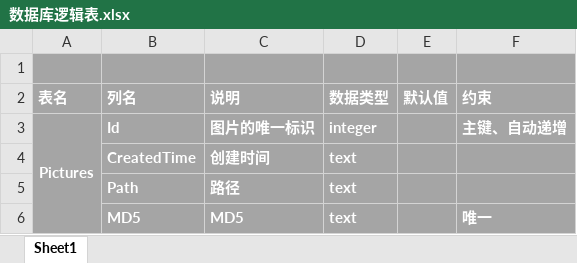
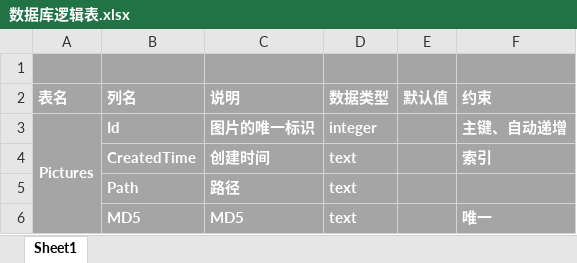
Before and after one commit to nayaku/BeeNet, an Excel workbook: design/数据库逻辑表.xlsx, sheet Sheet1, drawn as a sheet; only a part is shown; values as stored, in another font and other column widths than the file's, no borders; the diff names each change by its address in the sheet, - before the commit and + after, or states it on an @@ line.

```diff
--- a/design/数据库逻辑表.xlsx (sheet Sheet1)
+++ b/design/数据库逻辑表.xlsx (sheet Sheet1)
-F4 (约束): (empty)
+F4 (约束): 索引
```
Also changed, not shown: 2 other files.
